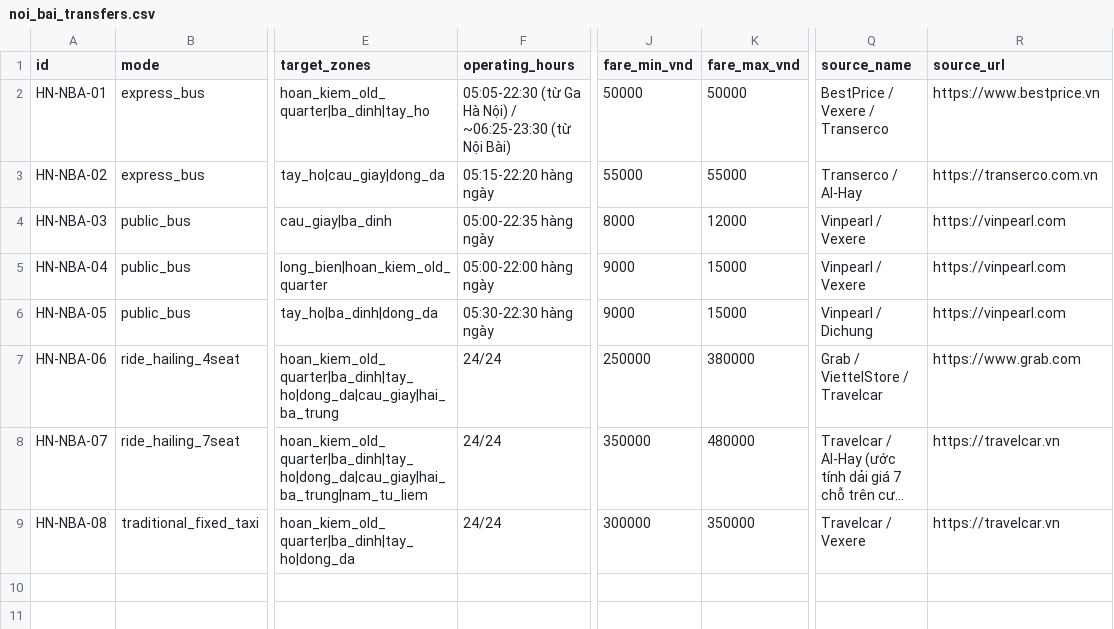
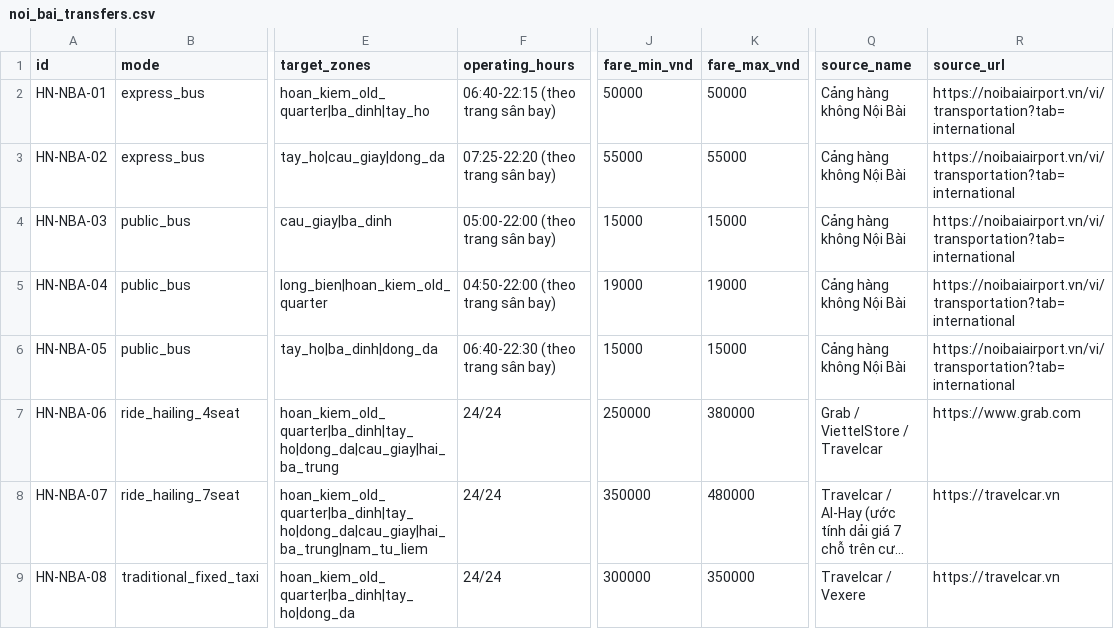
Before and after one commit to Lmeo2h/K5-Day15-L3B-BCHK, a CSV file: data/noi_bai_transfers.csv, drawn as a sheet; only a part is shown, gaps mark what is left out; long unchanged cells end in …; the diff names each change by its address in the sheet, - before the commit and + after, or states it on an @@ line.

```diff
--- a/data/noi_bai_transfers.csv
+++ b/data/noi_bai_transfers.csv
-F2 (operating_hours): 05:05-22:30 (từ Ga Hà Nội) / ~06:25-23:30 (từ Nội Bài)
+F2 (operating_hours): 06:40-22:15 (theo trang sân bay)
-Q2 (source_name): BestPrice / Vexere / Transerco
+Q2 (source_name): Cảng hàng không Nội Bài
-R2 (source_url): https://www.bestprice.vn
+R2 (source_url): https://noibaiairport.vn/vi/transportation?tab=international
-F3 (operating_hours): 05:15-22:20 hàng ngày
+F3 (operating_hours): 07:25-22:20 (theo trang sân bay)
-Q3 (source_name): Transerco / AI-Hay
+Q3 (source_name): Cảng hàng không Nội Bài
-R3 (source_url): https://transerco.com.vn
+R3 (source_url): https://noibaiairport.vn/vi/transportation?tab=international
-F4 (operating_hours): 05:00-22:35 hàng ngày
+F4 (operating_hours): 05:00-22:00 (theo trang sân bay)
-J4 (fare_min_vnd): 8000
+J4 (fare_min_vnd): 15000
-K4 (fare_max_vnd): 12000
+K4 (fare_max_vnd): 15000
-Q4:Q5 (source_name): Vinpearl / Vexere
+Q4:Q5 (source_name): Cảng hàng không Nội Bài
-R4:R6 (source_url): https://vinpearl.com
+R4:R6 (source_url): https://noibaiairport.vn/vi/transportation?tab=international
-F5 (operating_hours): 05:00-22:00 hàng ngày
+F5 (operating_hours): 04:50-22:00 (theo trang sân bay)
-J5 (fare_min_vnd): 9000
+J5 (fare_min_vnd): 19000
-K5 (fare_max_vnd): 15000
+K5 (fare_max_vnd): 19000
-F6 (operating_hours): 05:30-22:30 hàng ngày
+F6 (operating_hours): 06:40-22:30 (theo trang sân bay)
-J6 (fare_min_vnd): 9000
+J6 (fare_min_vnd): 15000
-Q6 (source_name): Vinpearl / Dichung
+Q6 (source_name): Cảng hàng không Nội Bài
```
Also changed, not shown: data/hanoi_places.csv, data/vietnam_travel_hanoi.csv, 5 other files.
